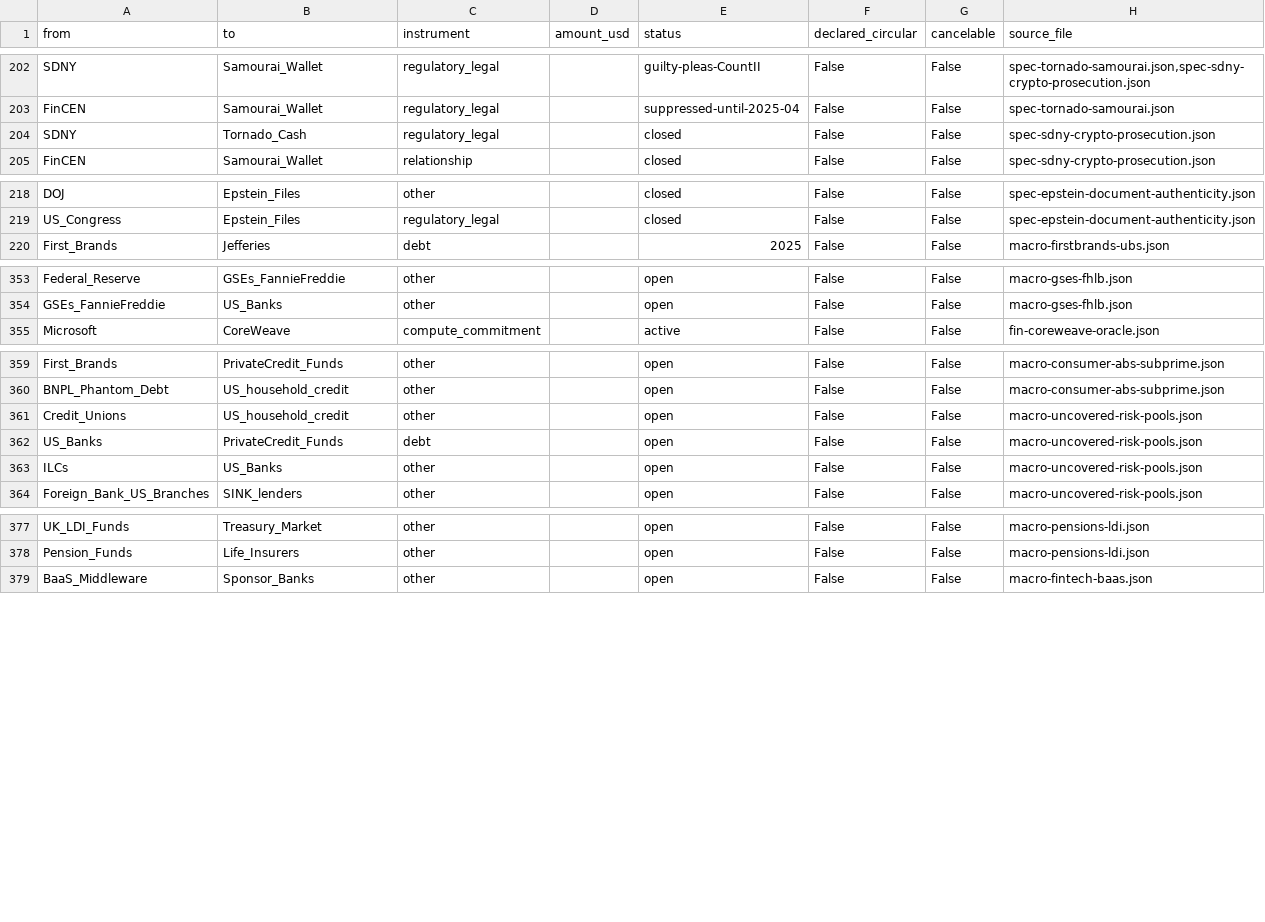
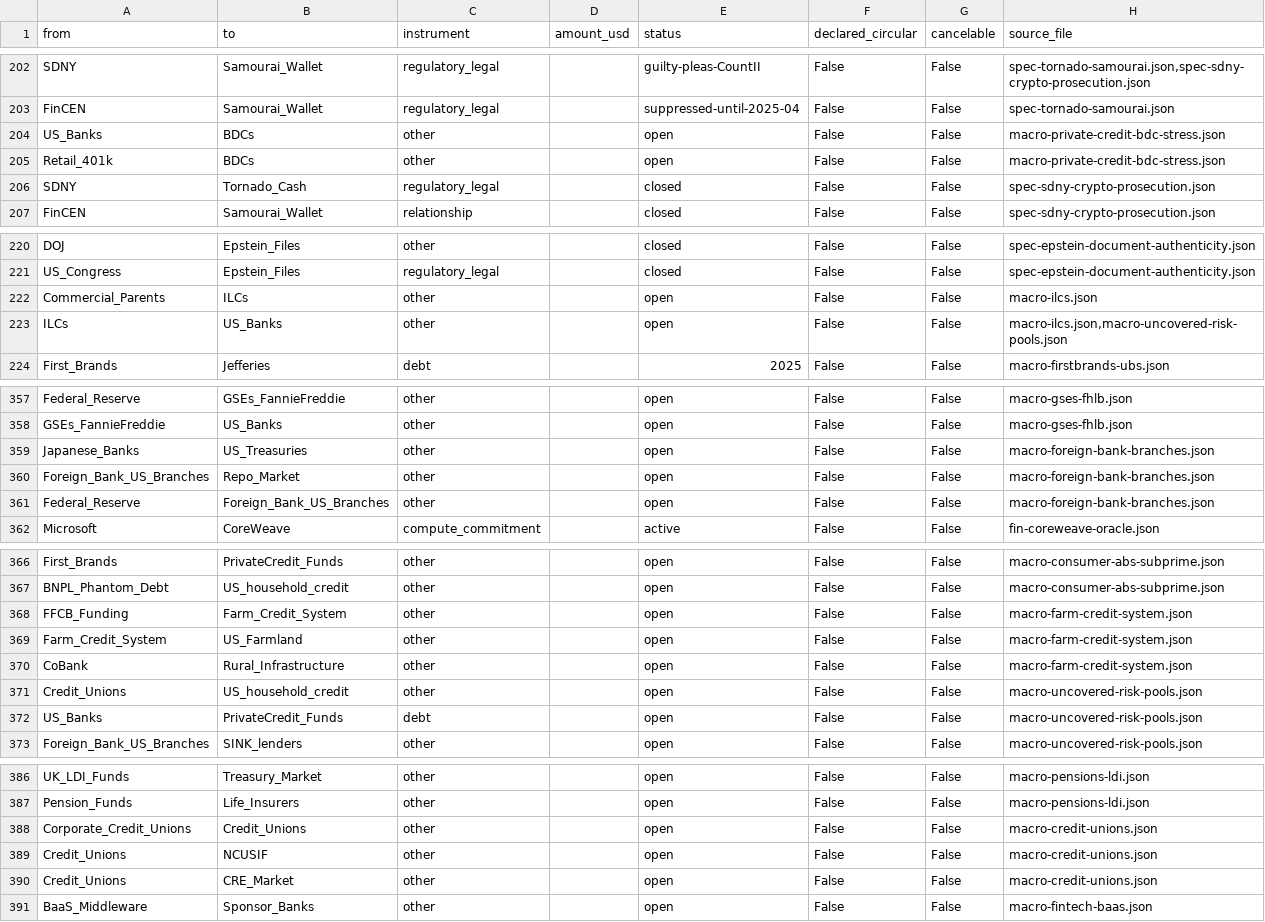
Before and after one commit to pq-cybarg/bubble-map, a CSV file: data/edges.csv, drawn as a sheet; only a part is shown, gaps mark what is left out; removed rows and columns are numbered as before the commit, all else as after; the diff names each change by its address in the sheet, - before the commit and + after, or states it on an @@ line.

Commit message:
Five uncovered-pool deep-dig blocks (#82-86) - complete the arc
NEW BLOCKS (json+md, overlay edges excluded from proofs):
- macro-credit-unions (#82): per-CU tail tiny ($5.5B CAMELS-4/5) vs top concentration (Navy Federal ~$181B, top-10 ~$456B); MBL $80.95B / multifamily +50%; the 6-failure 2025 cluster ($18.4M, 2 fraud) into 2026; the corporate-CU settlement single-point (2009-10 US Central $32B/WesCorp $25B; 11 corporates now); NCUSIF $24.1B at 1.30% - BELOW the 1.33% NOL.
- macro-private-credit-bdc-stress (#83): listed BDCs ~20% below NAV vs non-traded near par; Medallia marked 9pts apart by two lenders; PIK ~11.7% rising; Fitch PCDR 5.8%; bank-NDFI ~$1.32T funded/~$2.3T w/ commitments; EO 14330 + ~$431-500B evergreen gates FIRED Q1-2026 (Blue Owl OTIC 40.7%). Corrects: $644B is Ares AUM, not evergreen.
- macro-ilcs (#84): 23 charters/~$247.4B; UBS Bank USA ~$116B (~47%, > Signature at failure); CEBA-1987 loophole + 2020 Part 354 + Jul-2025 RFI; enumerated parents+assets; the 2025-26 approval wave (Ford/GM/Stellantis/Edward Jones; PayPal/Affirm/Nissan pending). Corrects: Morgan Stanley not an ILC.
- macro-farm-credit-system (#85): ~$544B GSE / $428.9B loans / ~$459B FFCB joint-and-several debt; CoBank ~$209B + rural-infra lender; farmland $5,830/ac decelerating; NPAs 1.00% (~doubled in $ in a year), charge-offs +72%; ~45.8% of US ag debt into the China-tariff shock.
- macro-foreign-bank-branches (#86): ~$3.0-3.4T (NOT $2T), NY ~87%, FDIC-uninsured, OUTSIDE the IHC ring-fence; the yen-carry/synthetic-dollar channel (BoJ to ~0.75% Dec 2025; Aug-2024 unwind; Norinchukin ~$63B forced sale); Fed swap-line/FIMA backstops.

macro-uncovered-risk-pools updated (foreign branches ~$3T, Farm Credit ~$544B, total ~$34-37T) + cross-linked the deep digs. All figures verified by parallel primary-source agents. Integrity fix: dropped a redundant BDCs->PrivateCredit_Funds edge + reworded trigger words ('private-credit','loans','equity','emergency'->contains 'merge') that had pushed core_scc to 15/no_cycle False; restored to core 12, no_cycle True.

114 blocks / 356 nodes / 397 edges (130 fin / 267 struct); audit 0 flags; cross-review 0.

```diff
--- a/data/edges.csv
+++ b/data/edges.csv
+row 204: US_Banks | BDCs | other |  | open | False | False | macro-private-credit-bdc-stress.json
+row 205: Retail_401k | BDCs | other |  | open | False | False | macro-private-credit-bdc-stress.json
+row 222: Commercial_Parents | ILCs | other |  | open | False | False | macro-ilcs.json
+row 223: ILCs | US_Banks | other |  | open | False | False | macro-ilcs.json,macro-uncovered-risk-pools.json
+row 359: Japanese_Banks | US_Treasuries | other |  | open | False | False | macro-foreign-bank-branches.json
+row 360: Foreign_Bank_US_Branches | Repo_Market | other |  | open | False | False | macro-foreign-bank-branches.json
+row 361: Federal_Reserve | Foreign_Bank_US_Branches | other |  | open | False | False | macro-foreign-bank-branches.json
+row 368: FFCB_Funding | Farm_Credit_System | other |  | open | False | False | macro-farm-credit-system.json
+row 369: Farm_Credit_System | US_Farmland | other |  | open | False | False | macro-farm-credit-system.json
+row 370: CoBank | Rural_Infrastructure | other |  | open | False | False | macro-farm-credit-system.json
-row 363: ILCs | US_Banks | other |  | open | False | False | macro-uncovered-risk-pools.json
+row 388: Corporate_Credit_Unions | Credit_Unions | other |  | open | False | False | macro-credit-unions.json
+row 389: Credit_Unions | NCUSIF | other |  | open | False | False | macro-credit-unions.json
+row 390: Credit_Unions | CRE_Market | other |  | open | False | False | macro-credit-unions.json
```
Also changed, not shown: data/entities.csv, 36 other files.
